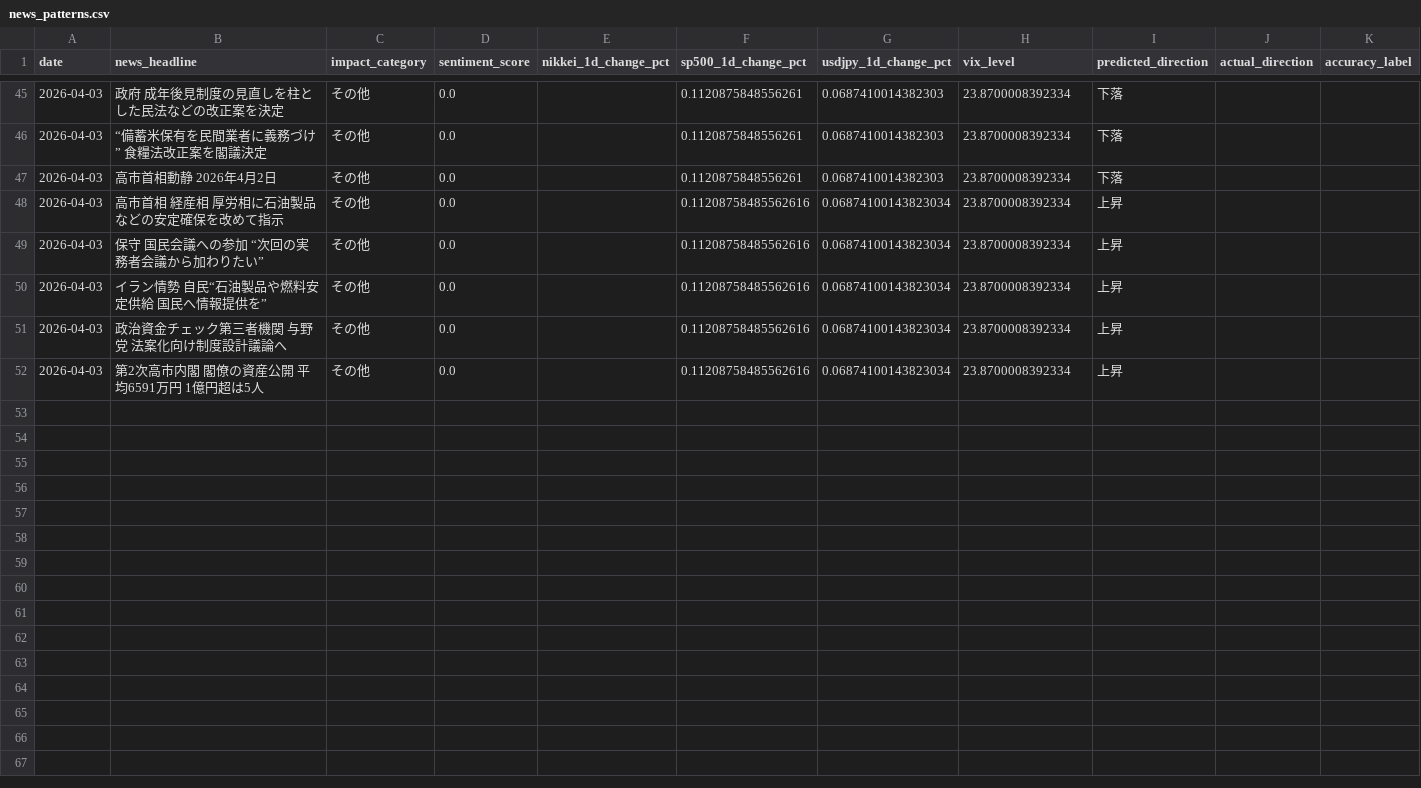
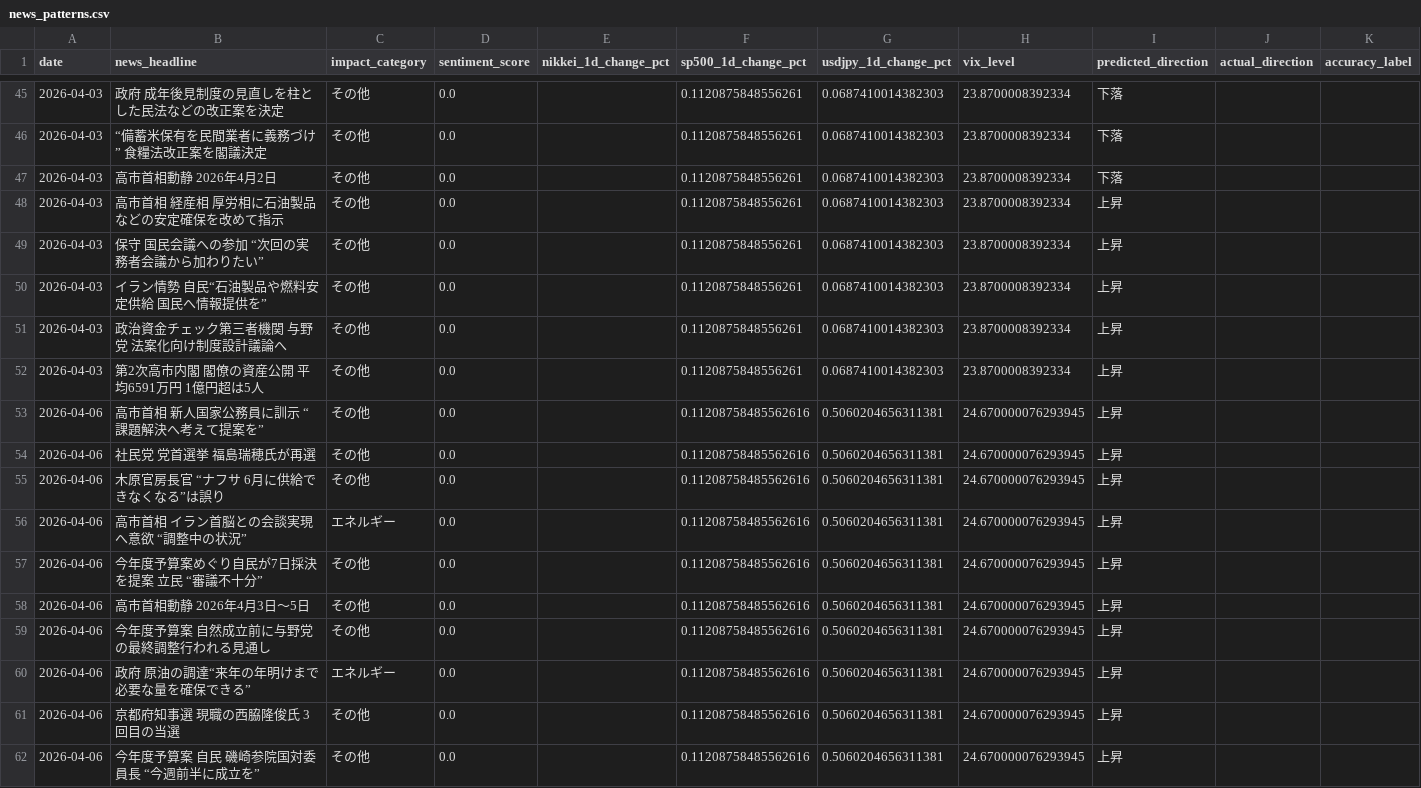
Before and after one commit to oguogu-bit/stock-assessment, a CSV file: data/news_patterns.csv, drawn as a sheet; only a part is shown, gaps mark what is left out.

```diff
--- a/data/news_patterns.csv
+++ b/data/news_patterns.csv
@@ -47,6 +47,16 @@
 2026-04-03,高市首相動静 2026年4月2日,その他,0.0,,0.1120875848556261,0.0687410014382303,23.8700008392334,下落,,
-2026-04-03,高市首相 経産相 厚労相に石油製品などの安定確保を改めて指示,その他,0.0,,0.11208758485562616,0.06874100143823034,23.8700008392334,上昇,,
-2026-04-03,保守 国民会議への参加 “次回の実務者会議から加わりたい”,その他,0.0,,0.11208758485562616,0.06874100143823034,23.8700008392334,上昇,,
-2026-04-03,イラン情勢 自民“石油製品や燃料安定供給 国民へ情報提供を”,その他,0.0,,0.11208758485562616,0.06874100143823034,23.8700008392334,上昇,,
-2026-04-03,政治資金チェック第三者機関 与野党 法案化向け制度設計議論へ,その他,0.0,,0.11208758485562616,0.06874100143823034,23.8700008392334,上昇,,
-2026-04-03,第2次高市内閣 閣僚の資産公開 平均6591万円 1億円超は5人,その他,0.0,,0.11208758485562616,0.06874100143823034,23.8700008392334,上昇,,
+2026-04-03,高市首相 経産相 厚労相に石油製品などの安定確保を改めて指示,その他,0.0,,0.1120875848556261,0.0687410014382303,23.8700008392334,上昇,,
+2026-04-03,保守 国民会議への参加 “次回の実務者会議から加わりたい”,その他,0.0,,0.1120875848556261,0.0687410014382303,23.8700008392334,上昇,,
+2026-04-03,イラン情勢 自民“石油製品や燃料安定供給 国民へ情報提供を”,その他,0.0,,0.1120875848556261,0.0687410014382303,23.8700008392334,上昇,,
+2026-04-03,政治資金チェック第三者機関 与野党 法案化向け制度設計議論へ,その他,0.0,,0.1120875848556261,0.0687410014382303,23.8700008392334,上昇,,
+2026-04-03,第2次高市内閣 閣僚の資産公開 平均6591万円 1億円超は5人,その他,0.0,,0.1120875848556261,0.0687410014382303,23.8700008392334,上昇,,
+2026-04-06,高市首相 新人国家公務員に訓示 “課題解決へ考えて提案を”,その他,0.0,,0.11208758485562616,0.5060204656311381,24.670000076293945,上昇,,
+2026-04-06,社民党 党首選挙 福島瑞穂氏が再選,その他,0.0,,0.11208758485562616,0.5060204656311381,24.670000076293945,上昇,,
+2026-04-06,木原官房長官 “ナフサ 6月に供給できなくなる”は誤り,その他,0.0,,0.11208758485562616,0.5060204656311381,24.670000076293945,上昇,,
+2026-04-06,高市首相 イラン首脳との会談実現へ意欲 “調整中の状況”,エネルギー,0.0,,0.11208758485562616,0.5060204656311381,24.670000076293945,上昇,,
+2026-04-06,今年度予算案めぐり自民が7日採決を提案 立民 “審議不十分”,その他,0.0,,0.11208758485562616,0.5060204656311381,24.670000076293945,上昇,,
+2026-04-06,高市首相動静 2026年4月3日～5日,その他,0.0,,0.11208758485562616,0.5060204656311381,24.670000076293945,上昇,,
+2026-04-06,今年度予算案 自然成立前に与野党の最終調整行われる見通し,その他,0.0,,0.11208758485562616,0.5060204656311381,24.670000076293945,上昇,,
+2026-04-06,政府 原油の調達“来年の年明けまで必要な量を確保できる”,エネルギー,0.0,,0.11208758485562616,0.5060204656311381,24.670000076293945,上昇,,
+2026-04-06,京都府知事選 現職の西脇隆俊氏 3回目の当選,その他,0.0,,0.11208758485562616,0.5060204656311381,24.670000076293945,上昇,,
+2026-04-06,今年度予算案 自民 磯崎参院国対委員長 “今週前半に成立を”,その他,0.0,,0.11208758485562616,0.5060204656311381,24.670000076293945,上昇,,
```
Also changed, not shown: 3 other files.
